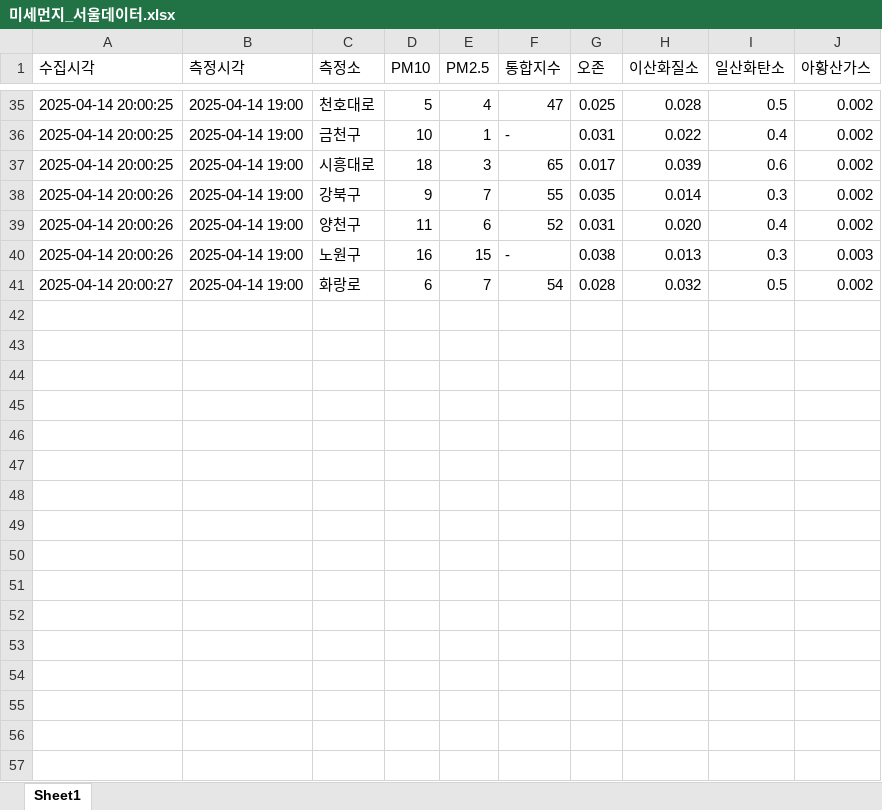
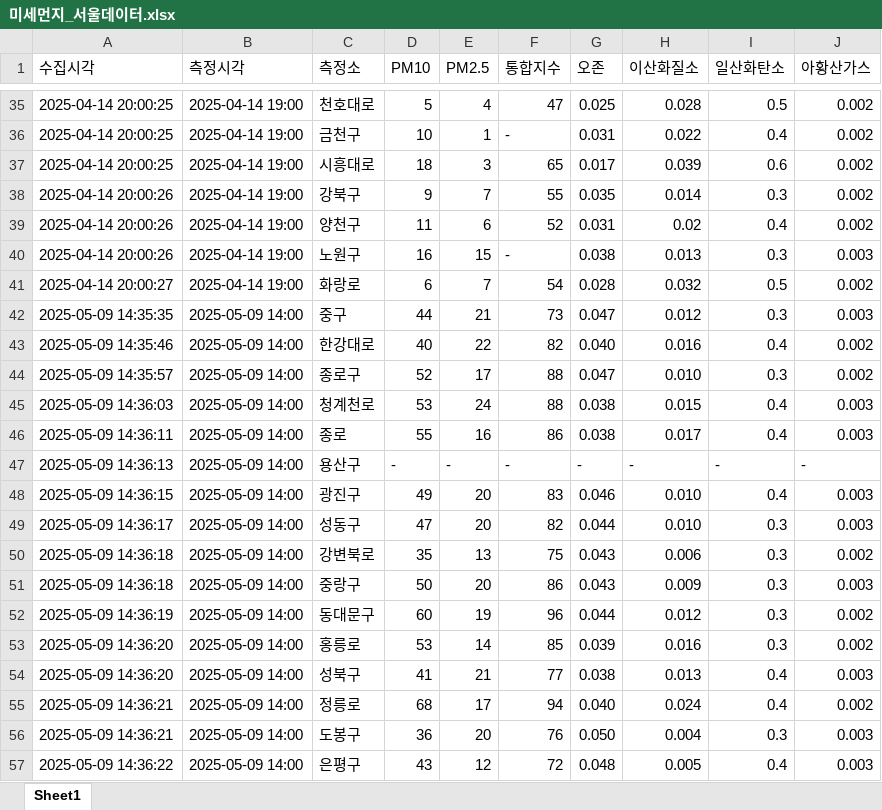
Before and after one commit to shushuburger/FineDust, an Excel workbook: data/미세먼지_서울데이터.xlsx, sheet Sheet1, drawn as a sheet; only a part is shown, gaps mark what is left out; values as stored, in another font and other column widths than the file's, no cell formats; the diff covers the shown part only; the diff names each change by its address in the sheet, - before the commit and + after, or states it on an @@ line.

```diff
--- a/data/미세먼지_서울데이터.xlsx (sheet Sheet1)
+++ b/data/미세먼지_서울데이터.xlsx (sheet Sheet1)
-H39 (이산화질소): 0.020
+H39 (이산화질소): 0.02
+row 42: 2025-05-09 14:35:35 | 2025-05-09 14:00 | 중구 | 44 | 21 | 73 | 0.047 | 0.012 | 0.3 | 0.003
+row 43: 2025-05-09 14:35:46 | 2025-05-09 14:00 | 한강대로 | 40 | 22 | 82 | 0.040 | 0.016 | 0.4 | 0.002
+row 44: 2025-05-09 14:35:57 | 2025-05-09 14:00 | 종로구 | 52 | 17 | 88 | 0.047 | 0.010 | 0.3 | 0.002
+row 45: 2025-05-09 14:36:03 | 2025-05-09 14:00 | 청계천로 | 53 | 24 | 88 | 0.038 | 0.015 | 0.4 | 0.003
+row 46: 2025-05-09 14:36:11 | 2025-05-09 14:00 | 종로 | 55 | 16 | 86 | 0.038 | 0.017 | 0.4 | 0.003
+row 47: 2025-05-09 14:36:13 | 2025-05-09 14:00 | 용산구 | - | - | - | - | - | - | -
+row 48: 2025-05-09 14:36:15 | 2025-05-09 14:00 | 광진구 | 49 | 20 | 83 | 0.046 | 0.010 | 0.4 | 0.003
+row 49: 2025-05-09 14:36:17 | 2025-05-09 14:00 | 성동구 | 47 | 20 | 82 | 0.044 | 0.010 | 0.3 | 0.003
+row 50: 2025-05-09 14:36:18 | 2025-05-09 14:00 | 강변북로 | 35 | 13 | 75 | 0.043 | 0.006 | 0.3 | 0.002
+row 51: 2025-05-09 14:36:18 | 2025-05-09 14:00 | 중랑구 | 50 | 20 | 86 | 0.043 | 0.009 | 0.3 | 0.003
+row 52: 2025-05-09 14:36:19 | 2025-05-09 14:00 | 동대문구 | 60 | 19 | 96 | 0.044 | 0.012 | 0.3 | 0.002
+row 53: 2025-05-09 14:36:20 | 2025-05-09 14:00 | 홍릉로 | 53 | 14 | 85 | 0.039 | 0.016 | 0.3 | 0.002
+row 54: 2025-05-09 14:36:20 | 2025-05-09 14:00 | 성북구 | 41 | 21 | 77 | 0.038 | 0.013 | 0.4 | 0.003
+row 55: 2025-05-09 14:36:21 | 2025-05-09 14:00 | 정릉로 | 68 | 17 | 94 | 0.040 | 0.024 | 0.4 | 0.002
+row 56: 2025-05-09 14:36:21 | 2025-05-09 14:00 | 도봉구 | 36 | 20 | 76 | 0.050 | 0.004 | 0.3 | 0.003
+row 57: 2025-05-09 14:36:22 | 2025-05-09 14:00 | 은평구 | 43 | 12 | 72 | 0.048 | 0.005 | 0.4 | 0.003
```
Also changed, not shown: 24 added rows and 4 edited cells elsewhere in this sheet, cell formats, 4 other files.
